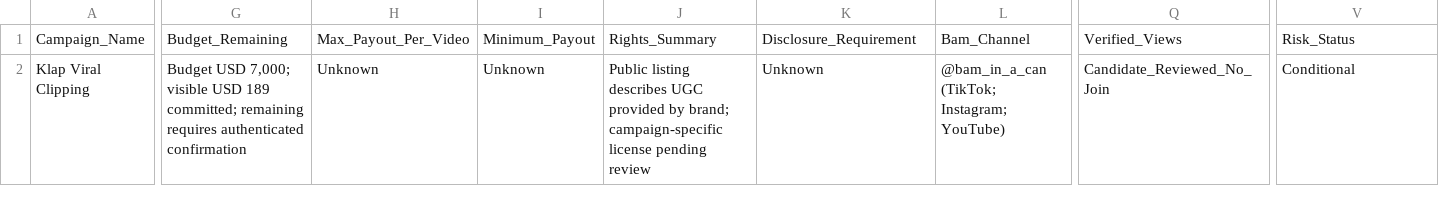
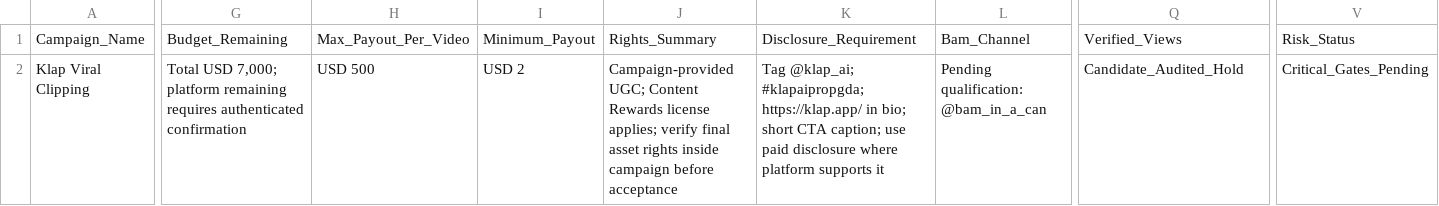
Before and after one commit to iomarketing09-sys/universe-sent-me-growth-os, a CSV file: Operations/Research/Content_Rewards_Pilot_Ledger.csv, drawn as a sheet; only a part is shown, gaps mark what is left out; the diff covers the shown part only; the diff names each change by its address in the sheet, - before the commit and + after, or states it on an @@ line.

Commit message:
research: audit Klap campaign eligibility gates

```diff
--- a/Operations/Research/Content_Rewards_Pilot_Ledger.csv
+++ b/Operations/Research/Content_Rewards_Pilot_Ledger.csv
-G2: Budget USD 7,000; visible USD 189 committed; remaining requires…
+G2: Total USD 7,000; platform remaining requires…
-H2: Unknown
+H2: USD 500
-I2: Unknown
+I2: USD 2
-J2: Public listing describes UGC provided by brand; campaign-specific license pending review
+J2: Campaign-provided UGC; Content Rewards license applies; verify final asset rights inside campaign before acceptance
-K2: Unknown
+K2: Tag @klap_ai; #klapaipropgda; https://klap.app/ in bio; short CTA caption; use paid disclosure where platform supports it
-L2: @bam_in_a_can (TikTok; Instagram; YouTube)
+L2: Pending qualification: @bam_in_a_can
-Q2: Candidate_Reviewed_No_Join
+Q2: Candidate_Audited_Hold
-V2: Conditional
+V2: Critical_Gates_Pending
```
Also changed, not shown: 2 edited cells elsewhere in this file, 1 other file.
